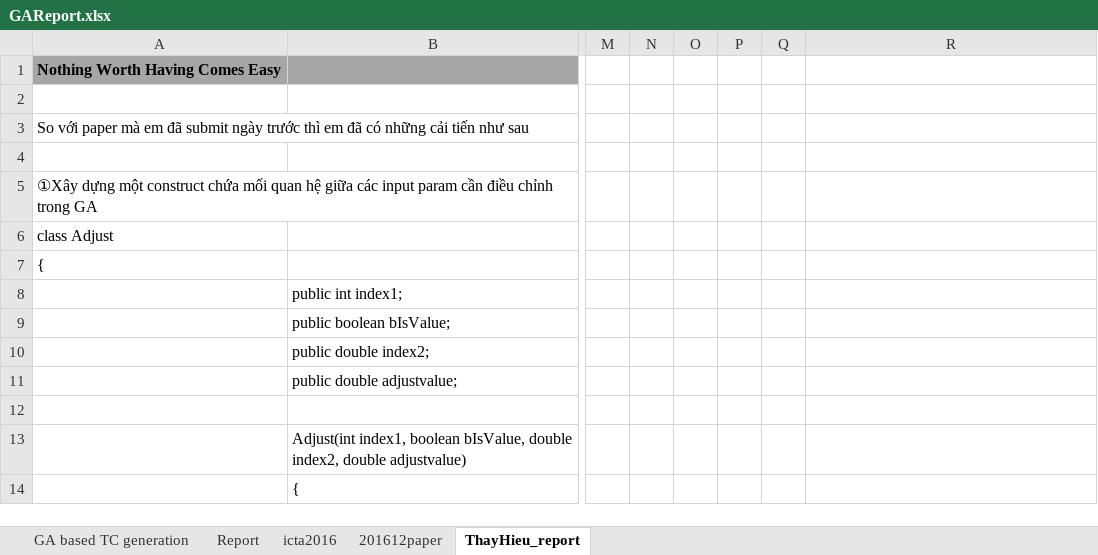
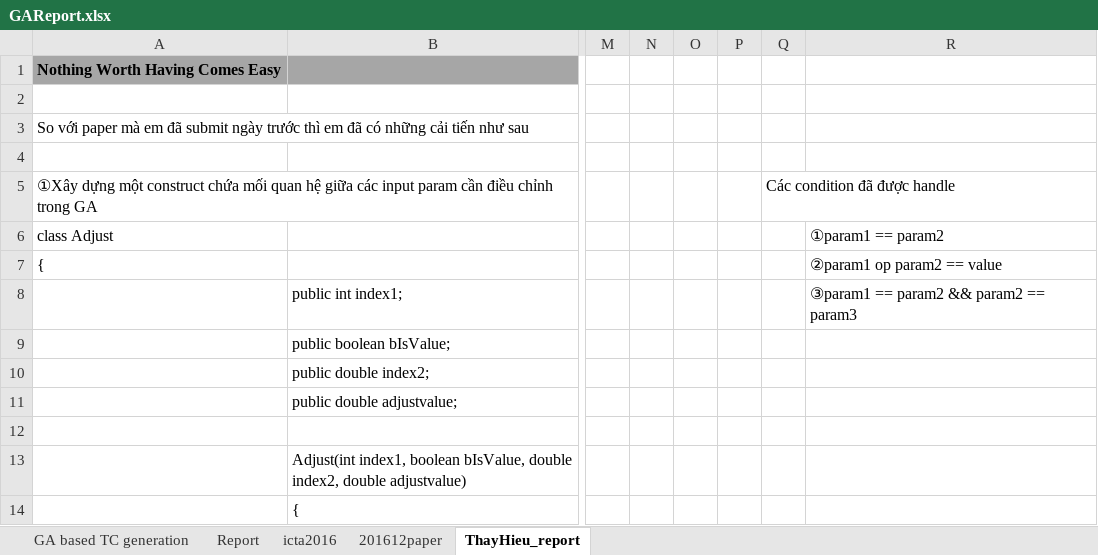
Before and after one commit to dinhngocthi/GAsource, an Excel workbook: CFT4CUnitSrc/src/report/GAReport.xlsx, sheet ThayHieu_report, drawn as a sheet; only a part is shown, gaps mark what is left out; values as stored, in another font and other column widths than the file's, no borders; the diff names each change by its address in the sheet, - before the commit and + after, or states it on an @@ line.

```diff
--- a/CFT4CUnitSrc/src/report/GAReport.xlsx (sheet ThayHieu_report)
+++ b/CFT4CUnitSrc/src/report/GAReport.xlsx (sheet ThayHieu_report)
-Q5: (empty)
+Q5: Các condition đã được handle
-R6: (empty)
+R6: ①param1 == param2
-R7: (empty)
+R7: ②param1 op param2 == value
-R8: (empty)
+R8: ③param1 == param2 && param2 == param3
```
